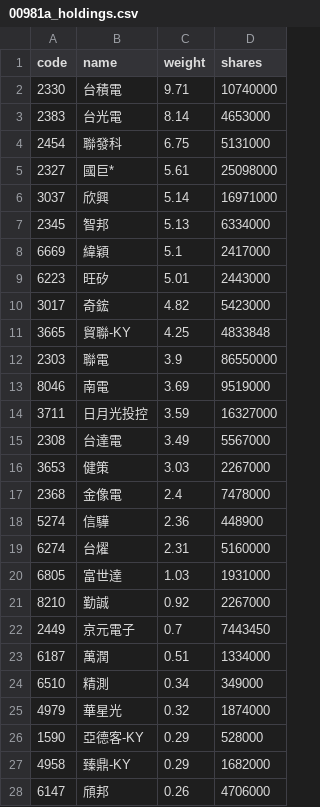
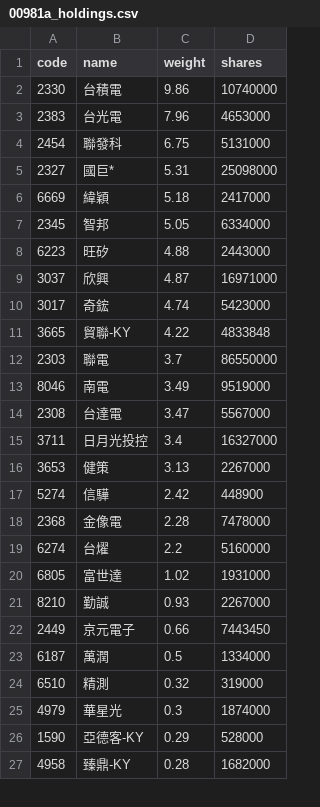
Before and after one commit to eceeff/etf_bot_for00981a, a CSV file: 00981a_holdings.csv, drawn as a sheet; only a part is shown; the diff covers the shown part only.

```diff
--- a/00981a_holdings.csv
+++ b/00981a_holdings.csv
@@ -1,28 +1,27 @@
 code,name,weight,shares
-2330,台積電,9.71,10740000
-2383,台光電,8.14,4653000
+2330,台積電,9.86,10740000
+2383,台光電,7.96,4653000
 2454,聯發科,6.75,5131000
-2327,國巨*,5.61,25098000
-3037,欣興,5.14,16971000
-2345,智邦,5.13,6334000
-6669,緯穎,5.1,2417000
-6223,旺矽,5.01,2443000
-3017,奇鋐,4.82,5423000
-3665,貿聯-KY,4.25,4833848
-2303,聯電,3.9,86550000
-8046,南電,3.69,9519000
-3711,日月光投控,3.59,16327000
-2308,台達電,3.49,5567000
-3653,健策,3.03,2267000
-2368,金像電,2.4,7478000
-5274,信驊,2.36,448900
-6274,台燿,2.31,5160000
-6805,富世達,1.03,1931000
-8210,勤誠,0.92,2267000
-2449,京元電子,0.7,7443450
-6187,萬潤,0.51,1334000
-6510,精測,0.34,349000
-4979,華星光,0.32,1874000
+2327,國巨*,5.31,25098000
+6669,緯穎,5.18,2417000
+2345,智邦,5.05,6334000
+6223,旺矽,4.88,2443000
+3037,欣興,4.87,16971000
+3017,奇鋐,4.74,5423000
+3665,貿聯-KY,4.22,4833848
+2303,聯電,3.7,86550000
+8046,南電,3.49,9519000
+2308,台達電,3.47,5567000
+3711,日月光投控,3.4,16327000
+3653,健策,3.13,2267000
+5274,信驊,2.42,448900
+2368,金像電,2.28,7478000
+6274,台燿,2.2,5160000
+6805,富世達,1.02,1931000
+8210,勤誠,0.93,2267000
+2449,京元電子,0.66,7443450
+6187,萬潤,0.5,1334000
+6510,精測,0.32,319000
+4979,華星光,0.3,1874000
 1590,亞德客-KY,0.29,528000
-4958,臻鼎-KY,0.29,1682000
-6147,頎邦,0.26,4706000
+4958,臻鼎-KY,0.28,1682000
```
Also changed, not shown: 2 added rows, 1 removed row and 6 edited cells elsewhere in this file.
